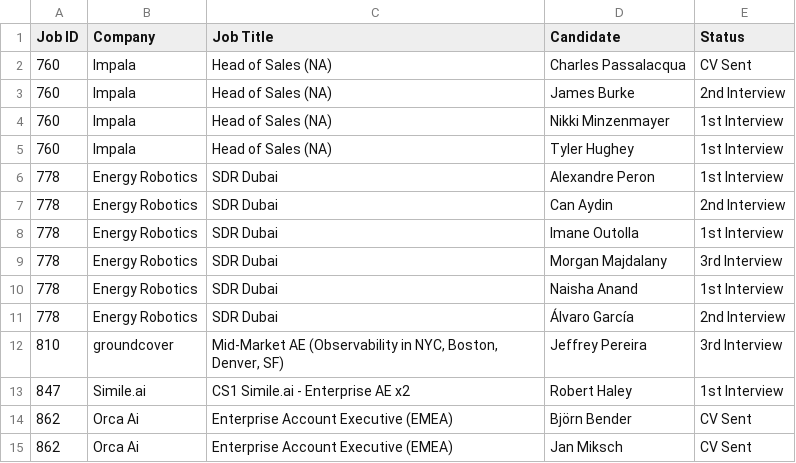
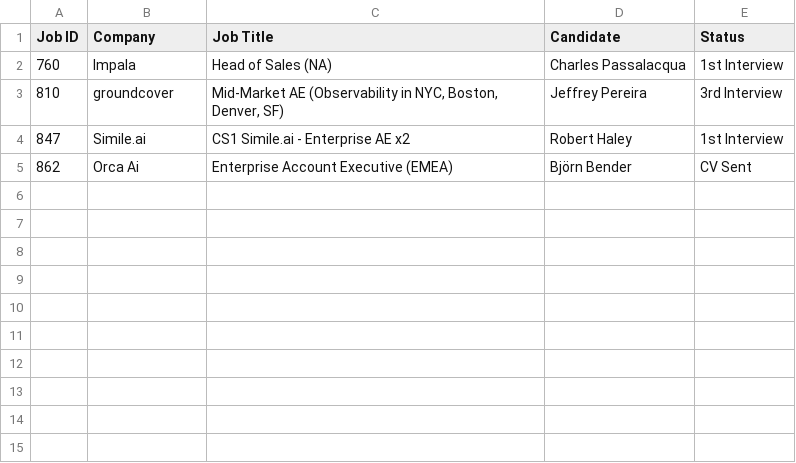
Before and after one commit to tonyfromvietnam/individual-in-play-candidate, a CSV file: Consultant_Active_Reports/Active_Candidates_Nick_Chaplin.csv, drawn as a sheet.

```diff
--- a/Consultant_Active_Reports/Active_Candidates_Nick_Chaplin.csv
+++ b/Consultant_Active_Reports/Active_Candidates_Nick_Chaplin.csv
@@ -1,12 +1,3 @@
 Job ID,Company,Job Title,Candidate,Status
-760,Impala,Head of Sales (NA),Charles  Passalacqua,CV Sent
-760,Impala,Head of Sales (NA),James Burke,2nd Interview
-760,Impala,Head of Sales (NA),Nikki Minzenmayer,1st Interview
-760,Impala,Head of Sales (NA),Tyler Hughey,1st Interview
-778,Energy Robotics,SDR Dubai,Alexandre  Peron,1st Interview
-778,Energy Robotics,SDR Dubai,Can  Aydin,2nd Interview
-778,Energy Robotics,SDR Dubai,Imane  Outolla,1st Interview
-778,Energy Robotics,SDR Dubai,Morgan  Majdalany,3rd Interview
-778,Energy Robotics,SDR Dubai,Naisha  Anand,1st Interview
-778,Energy Robotics,SDR Dubai,Álvaro García,2nd Interview
+760,Impala,Head of Sales (NA),Charles  Passalacqua,1st Interview
 810,groundcover,"Mid-Market AE (Observability in NYC, Boston, Denver, SF)",Jeffrey Pereira,3rd Interview
@@ -14,2 +5 @@ Job ID,Company,Job Title,Candidate,Status
 862,Orca Ai,Enterprise Account Executive (EMEA),Björn Bender,CV Sent
-862,Orca Ai,Enterprise Account Executive (EMEA),Jan Miksch,CV Sent
```
Also changed, not shown: 1st Interviews (Last 90 Days).csv, 2nd Interviews (Last 90 Days).csv, 21 other files.
